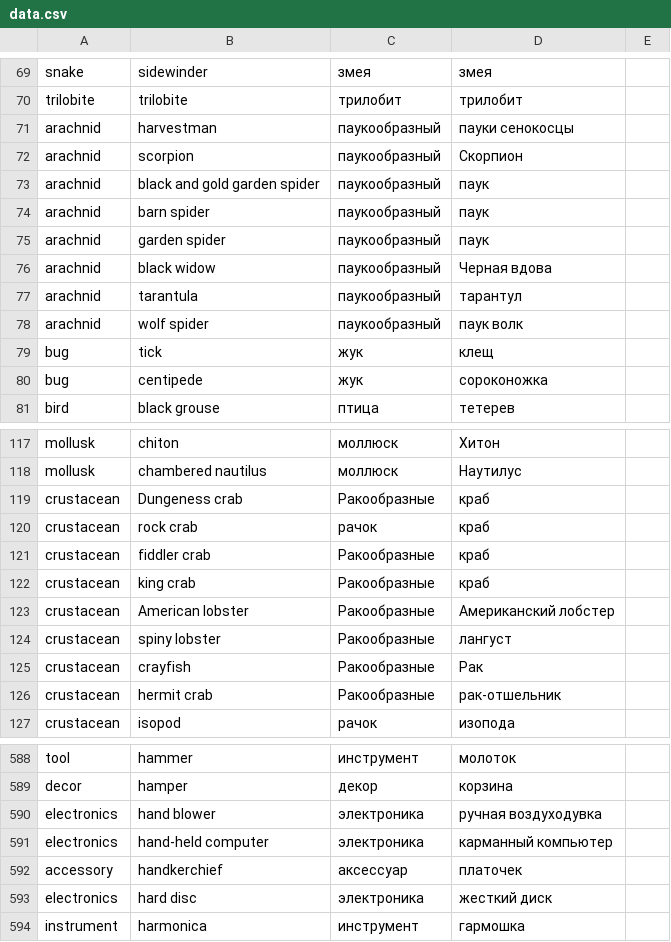
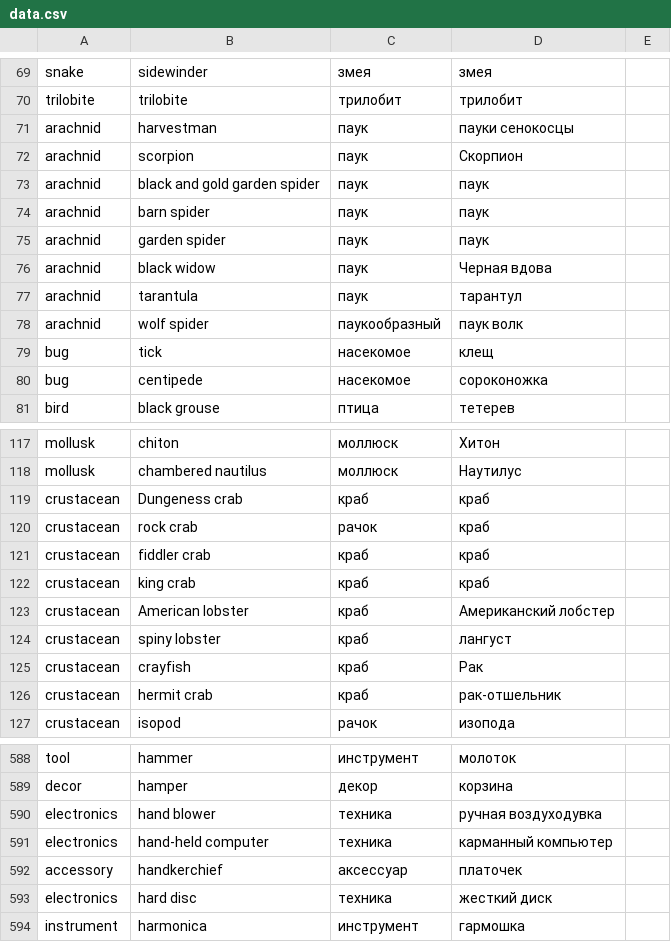
Before and after one commit to go-park-mail-ru/2020_1_Color_noise, a CSV file: cmd/image/data.csv, drawn as a sheet; only a part is shown, gaps mark what is left out; the diff covers the shown part only.

```diff
--- a/cmd/image/data.csv
+++ b/cmd/image/data.csv
@@ -70,12 +70,12 @@ snake;sidewinder;змея;змея
 trilobite;trilobite;трилобит;трилобит
-arachnid;harvestman;паукообразный;пауки сенокосцы
-arachnid;scorpion;паукообразный;Скорпион
-arachnid;black and gold garden spider;паукообразный;паук
-arachnid;barn spider;паукообразный;паук
-arachnid;garden spider;паукообразный;паук
-arachnid;black widow;паукообразный;Черная вдова
-arachnid;tarantula;паукообразный;тарантул
+arachnid;harvestman;паук;пауки сенокосцы
+arachnid;scorpion;паук;Скорпион
+arachnid;black and gold garden spider;паук;паук
+arachnid;barn spider;паук;паук
+arachnid;garden spider;паук;паук
+arachnid;black widow;паук;Черная вдова
+arachnid;tarantula;паук;тарантул
 arachnid;wolf spider;паукообразный;паук волк
-bug;tick;жук;клещ
-bug;centipede;жук;сороконожка
+bug;tick;насекомое;клещ
+bug;centipede;насекомое;сороконожка
 bird;black grouse;птица;тетерев
@@ -118,10 +118,10 @@ mollusk;chiton;моллюск;Хитон
 mollusk;chambered nautilus;моллюск;Наутилус
-crustacean;Dungeness crab;Ракообразные;краб
+crustacean;Dungeness crab;краб;краб
 crustacean;rock crab;рачок;краб
-crustacean;fiddler crab;Ракообразные;краб
-crustacean;king crab;Ракообразные;краб
-crustacean;American lobster;Ракообразные;Американский лобстер
-crustacean;spiny lobster;Ракообразные;лангуст
-crustacean;crayfish;Ракообразные;Рак
-crustacean;hermit crab;Ракообразные;рак-отшельник
+crustacean;fiddler crab;краб;краб
+crustacean;king crab;краб;краб
+crustacean;American lobster;краб;Американский лобстер
+crustacean;spiny lobster;краб;лангуст
+crustacean;crayfish;краб;Рак
+crustacean;hermit crab;краб;рак-отшельник
 crustacean;isopod;рачок;изопода
@@ -589,6 +589,6 @@ tool;hammer;инструмент;молоток
 decor;hamper;декор;корзина
-electronics;hand blower;электроника;ручная воздуходувка
-electronics;hand-held computer;электроника;карманный компьютер
+electronics;hand blower;техника;ручная воздуходувка
+electronics;hand-held computer;техника;карманный компьютер
 accessory;handkerchief;аксессуар;платочек
-electronics;hard disc;электроника;жесткий диск
+electronics;hard disc;техника;жесткий диск
 instrument;harmonica;инструмент;гармошка
```
Also changed, not shown: 114 edited cells elsewhere in this file.
